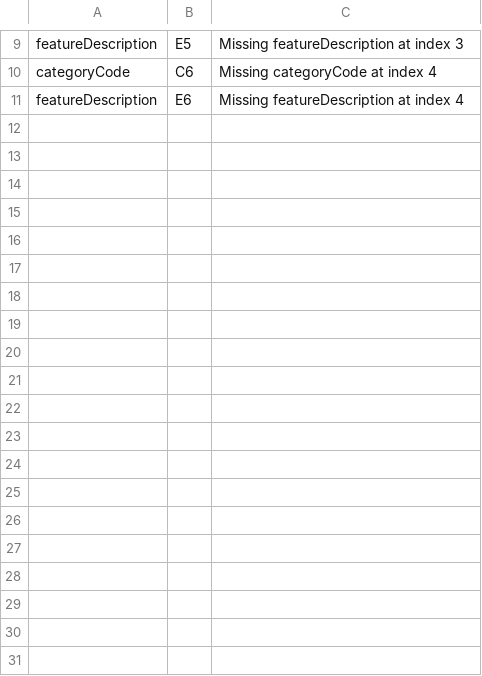
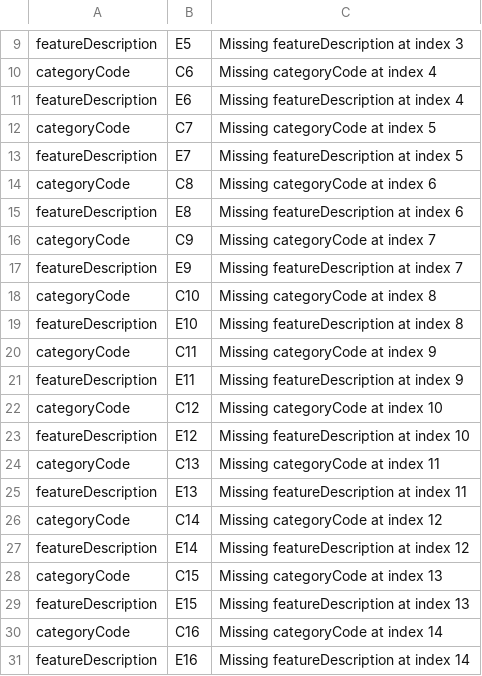
Before and after one commit to Surenderkohli/LeasePlanApi, a CSV file: errorFile/error_list_carfeatures.csv, drawn as a sheet; only a part is shown, gaps mark what is left out.

```diff
--- a/errorFile/error_list_carfeatures.csv
+++ b/errorFile/error_list_carfeatures.csv
@@ -11 +11,21 @@ categoryCode,C6,Missing categoryCode at index 4
 featureDescription,E6,Missing featureDescription at index 4
+categoryCode,C7,Missing categoryCode at index 5
+featureDescription,E7,Missing featureDescription at index 5
+categoryCode,C8,Missing categoryCode at index 6
+featureDescription,E8,Missing featureDescription at index 6
+categoryCode,C9,Missing categoryCode at index 7
+featureDescription,E9,Missing featureDescription at index 7
+categoryCode,C10,Missing categoryCode at index 8
+featureDescription,E10,Missing featureDescription at index 8
+categoryCode,C11,Missing categoryCode at index 9
+featureDescription,E11,Missing featureDescription at index 9
+categoryCode,C12,Missing categoryCode at index 10
+featureDescription,E12,Missing featureDescription at index 10
+categoryCode,C13,Missing categoryCode at index 11
+featureDescription,E13,Missing featureDescription at index 11
+categoryCode,C14,Missing categoryCode at index 12
+featureDescription,E14,Missing featureDescription at index 12
+categoryCode,C15,Missing categoryCode at index 13
+featureDescription,E15,Missing featureDescription at index 13
+categoryCode,C16,Missing categoryCode at index 14
+featureDescription,E16,Missing featureDescription at index 14
```
